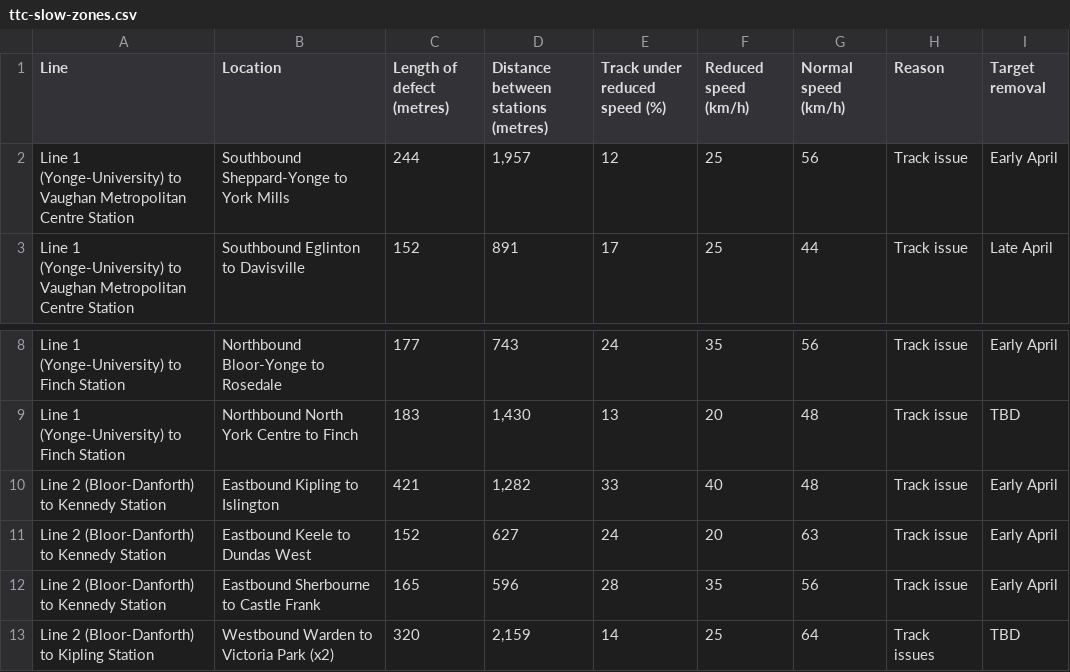
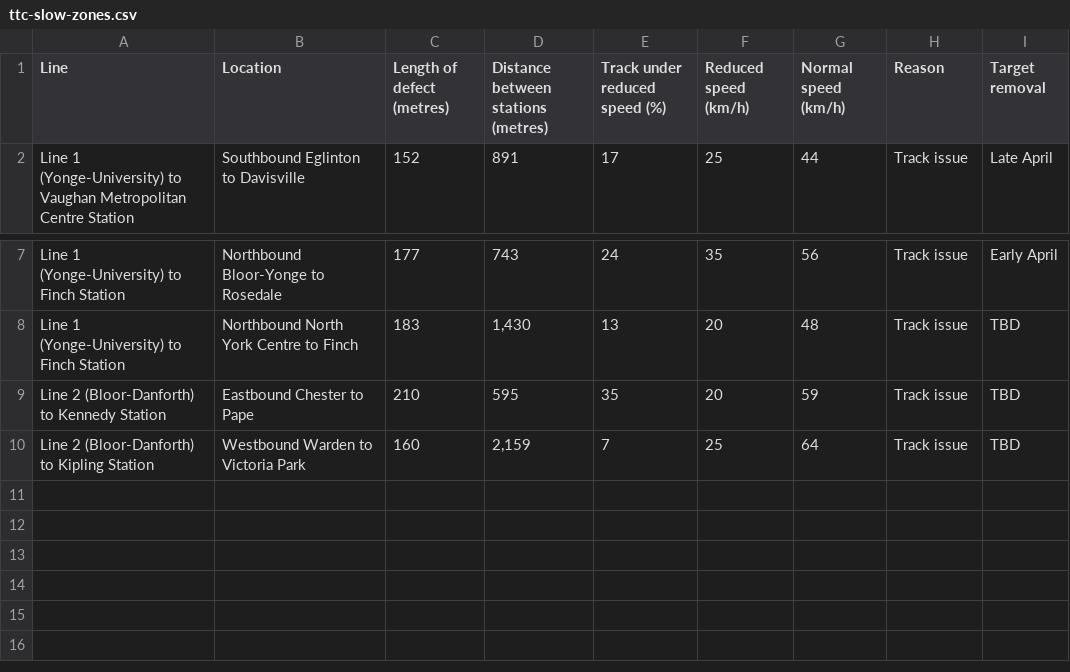
Before and after one commit to thomassth/to-bus-stations, a CSV file: data/ttc/slow-zone/ttc-slow-zones.csv, drawn as a sheet; only a part is shown, gaps mark what is left out.

```diff
--- a/data/ttc/slow-zone/ttc-slow-zones.csv
+++ b/data/ttc/slow-zone/ttc-slow-zones.csv
@@ -1,3 +1,2 @@
 Line,Location,Length of defect (metres),Distance between stations (metres),Track under reduced speed (%),Reduced speed (km/h),Normal speed (km/h),Reason,Target removal
-Line 1 (Yonge-University) to Vaughan Metropolitan Centre Station,Southbound Sheppard-Yonge to York Mills,244,"1,957",12,25,56,Track issue,Early April
 Line 1 (Yonge-University) to Vaughan Metropolitan Centre Station,Southbound Eglinton to Davisville,152,891,17,25,44,Track issue,Late April
@@ -9,5 +8,3 @@ Line 1 (Yonge-University) to Finch Station,Northbound Bloor-Yonge to Rosedale,17
 Line 1 (Yonge-University) to Finch Station,Northbound North York Centre to Finch,183,"1,430",13,20,48,Track issue,TBD
-Line 2 (Bloor-Danforth) to Kennedy Station,Eastbound Kipling to Islington,421,"1,282",33,40,48,Track issue,Early April
-Line 2 (Bloor-Danforth) to Kennedy Station,Eastbound Keele to Dundas West,152,627,24,20,63,Track issue,Early April
-Line 2 (Bloor-Danforth) to Kennedy Station,Eastbound Sherbourne to Castle Frank,165,596,28,35,56,Track issue,Early April
-Line 2 (Bloor-Danforth) to Kipling Station,Westbound Warden to Victoria Park (x2),320,"2,159",14,25,64,Track issues,TBD
+Line 2 (Bloor-Danforth) to Kennedy Station,Eastbound Chester to Pape,210,595,35,20,59,Track issue,TBD
+Line 2 (Bloor-Danforth) to Kipling Station,Westbound Warden to Victoria Park,160,"2,159",7,25,64,Track issue,TBD
```
Also changed, not shown: 1 other file.
